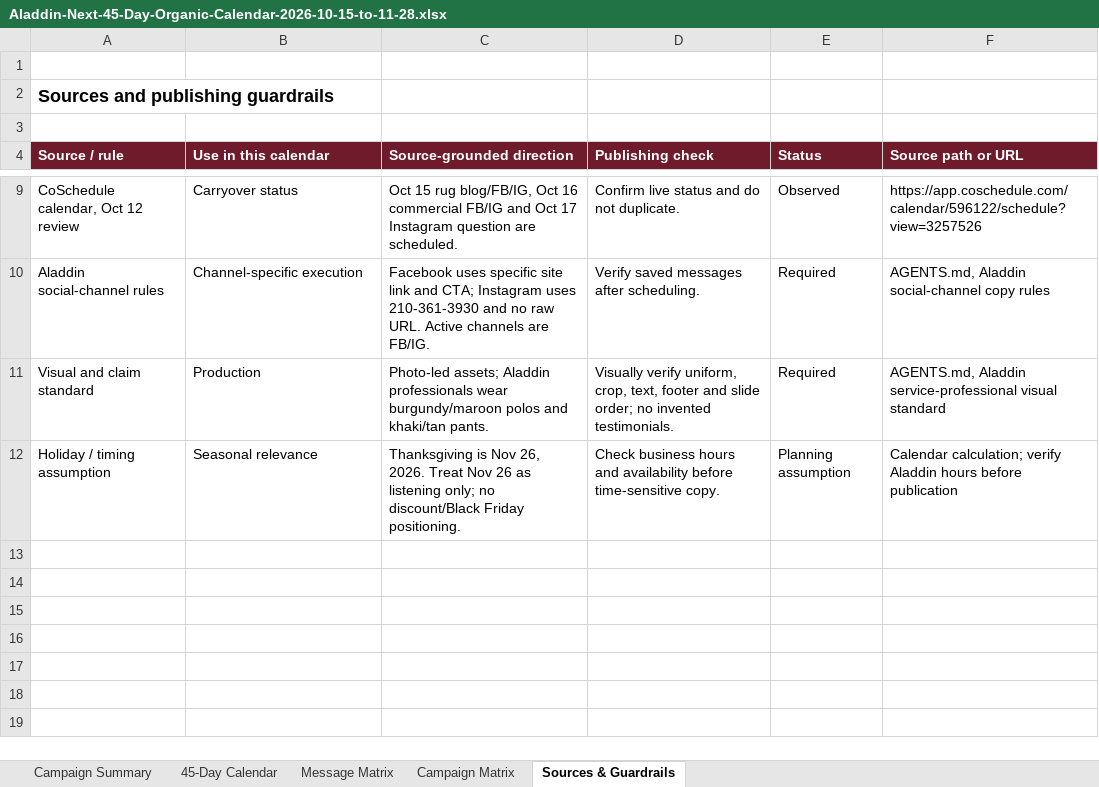
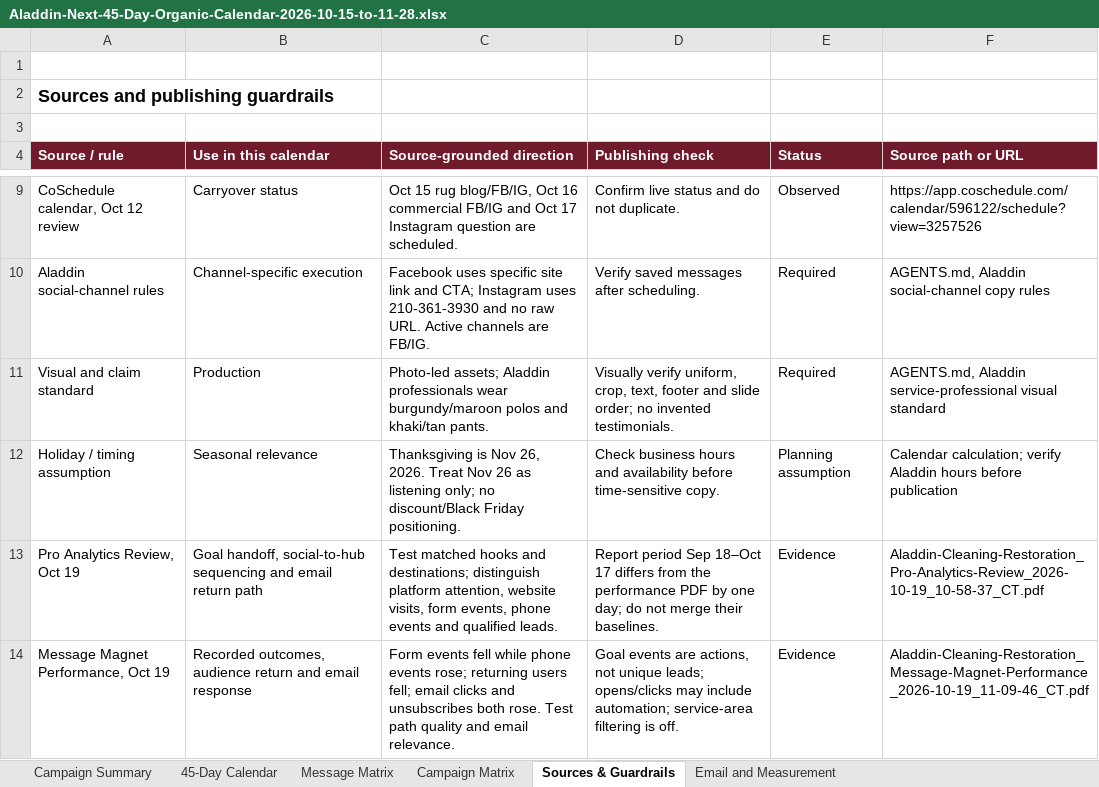
Before and after one commit to elliottwestgate/smm, an Excel workbook: clients/aladdin/calendar/Aladdin-Next-45-Day-Organic-Calendar-2026-10-15-to-11-28.xlsx, sheet Sources & Guardrails, drawn as a sheet; only a part is shown, gaps mark what is left out; values as stored, in another font and other column widths than the file's, no borders; the diff names each change by its address in the sheet, - before the commit and + after, or states it on an @@ line.

Commit message:
Update Aladdin 45-day calendar with email tests and lead-path measurement

```diff
--- a/clients/aladdin/calendar/Aladdin-Next-45-Day-Organic-Calendar-2026-10-15-to-11-28.xlsx (sheet Sources & Guardrails)
+++ b/clients/aladdin/calendar/Aladdin-Next-45-Day-Organic-Calendar-2026-10-15-to-11-28.xlsx (sheet Sources & Guardrails)
+sheet tab: Email and Measurement
+row 13: Pro Analytics Review, Oct 19 | Goal handoff, social-to-hub sequencing and email return path | Test matched hooks and destinations; distinguish platform attention, website visits, form events, phone events and qualified leads. | Report period Sep 18–Oct 17 differs from the performance PDF by one day; do not merge their baselines. | Evidence | Aladdin-Cleaning-Restoration_Pro-Analytics-Review_2026-10-19_10-58-37_CT.pdf
+row 14: Message Magnet Performance, Oct 19 | Recorded outcomes, audience return and email response | Form events fell while phone events rose; returning users fell; email clicks and unsubscribes both rose. Test path quality and email relevance. | Goal events are actions, not unique leads; opens/clicks may include automation; service-area filtering is off. | Evidence | Aladdin-Cleaning-Restoration_Message-Magnet-Performance_2026-10-19_11-09-46_CT.pdf
```
Also changed, not shown: sheet 45-Day Calendar, sheet Campaign Summary, sheet Campaign Matrix.
